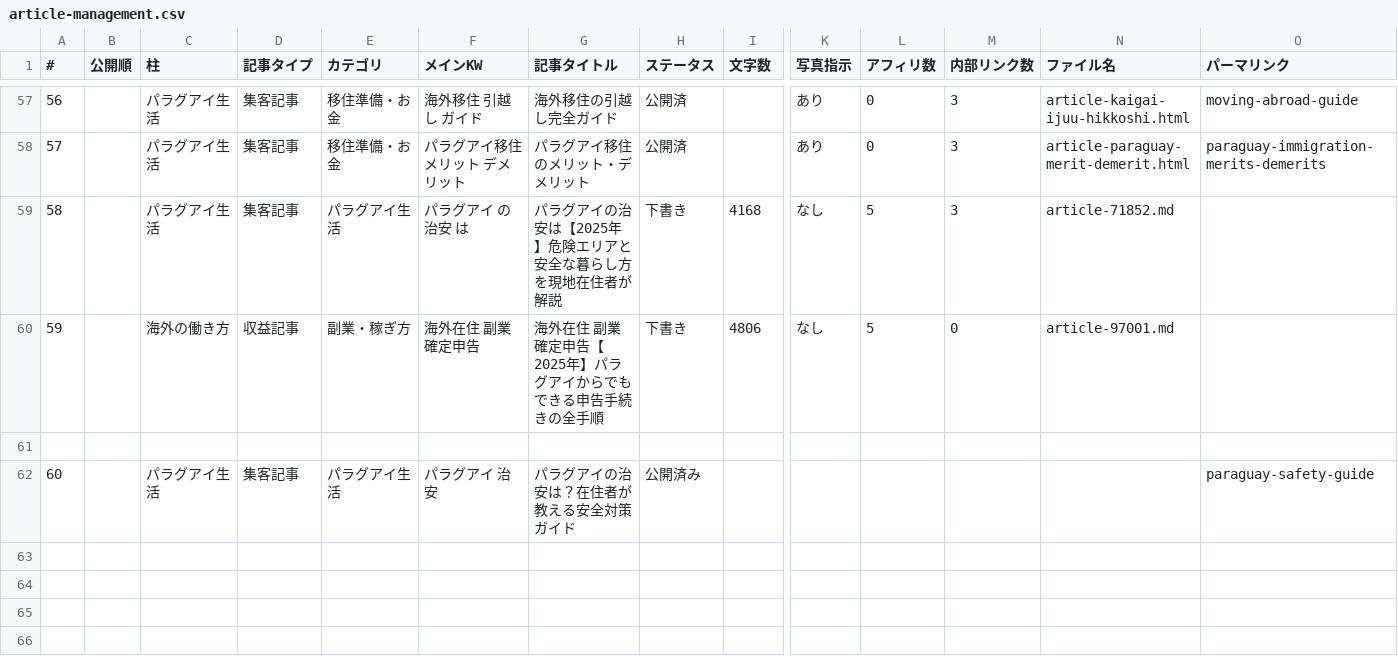
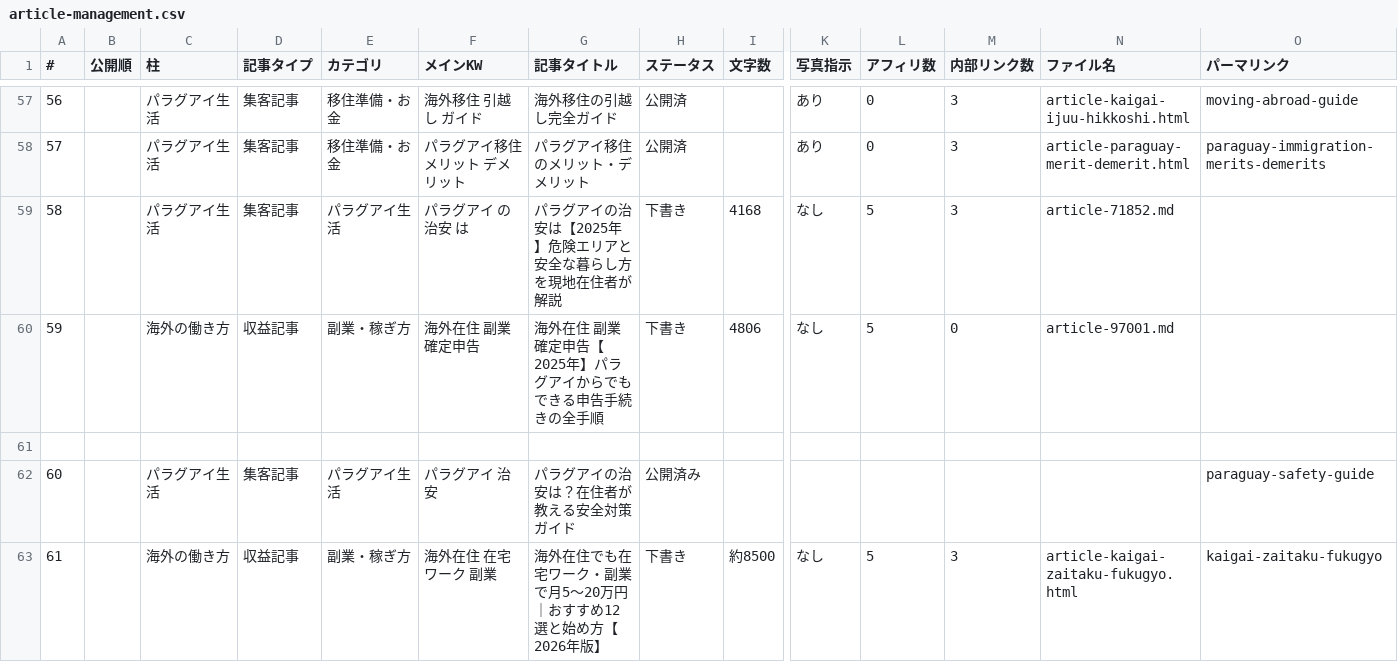
Before and after one commit to tmizuno27/claude-code, a CSV file: nambei-oyaji.com/outputs/article-management.csv, drawn as a sheet; only a part is shown, gaps mark what is left out; rows hold the shown columns only; the diff names each change by its address in the sheet, - before the commit and + after, or states it on an @@ line.

```diff
--- a/nambei-oyaji.com/outputs/article-management.csv
+++ b/nambei-oyaji.com/outputs/article-management.csv
+row 63: 61 |  | 海外の働き方 | 収益記事 | 副業・稼ぎ方 | 海外在住 在宅ワーク 副業 | 海外在住でも在宅ワーク・副業で月5〜20万円｜おすすめ12選と始め方【2026年版】 | 下書き | 約8500 | なし | 5 | 3 | article-kaigai-zaitaku-fukugyo.html | kaigai-zaitaku-fukugyo
```
Also changed, not shown: 7 other files.
